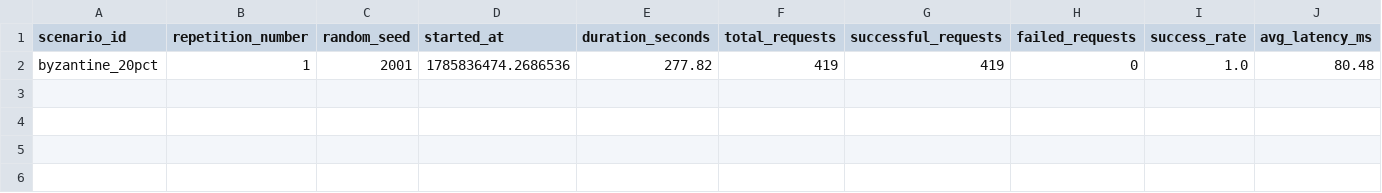
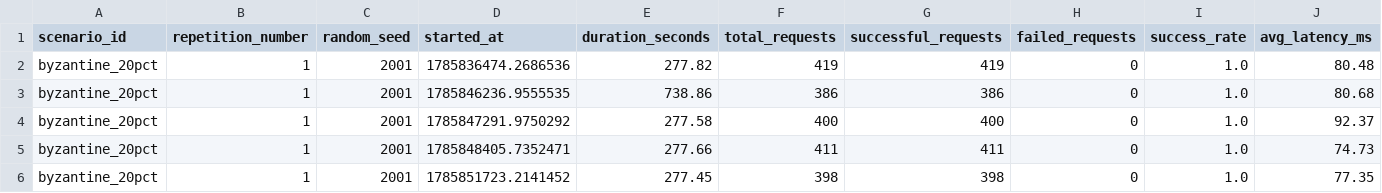
Before and after one commit to Vedants06/TrustScale, a CSV file: research/data/experiments/byzantine_20pct/results_summary.csv, drawn as a sheet; only a part is shown; rows hold the shown columns only; the diff names each change by its address in the sheet, - before the commit and + after, or states it on an @@ line.

```diff
--- a/research/data/experiments/byzantine_20pct/results_summary.csv
+++ b/research/data/experiments/byzantine_20pct/results_summary.csv
+row 3: byzantine_20pct | 1 | 2001 | 1785846236.9555535 | 738.86 | 386 | 386 | 0 | 1.0 | 80.68
+row 4: byzantine_20pct | 1 | 2001 | 1785847291.9750292 | 277.58 | 400 | 400 | 0 | 1.0 | 92.37
+row 5: byzantine_20pct | 1 | 2001 | 1785848405.7352471 | 277.66 | 411 | 411 | 0 | 1.0 | 74.73
+row 6: byzantine_20pct | 1 | 2001 | 1785851723.2141452 | 277.45 | 398 | 398 | 0 | 1.0 | 77.35
```
Also changed, not shown: research/data/experiments/collusion_3_nodes/results_summary.csv, research/data/experiments/solo_under_reporter/results_summary.csv, 18 other files.
